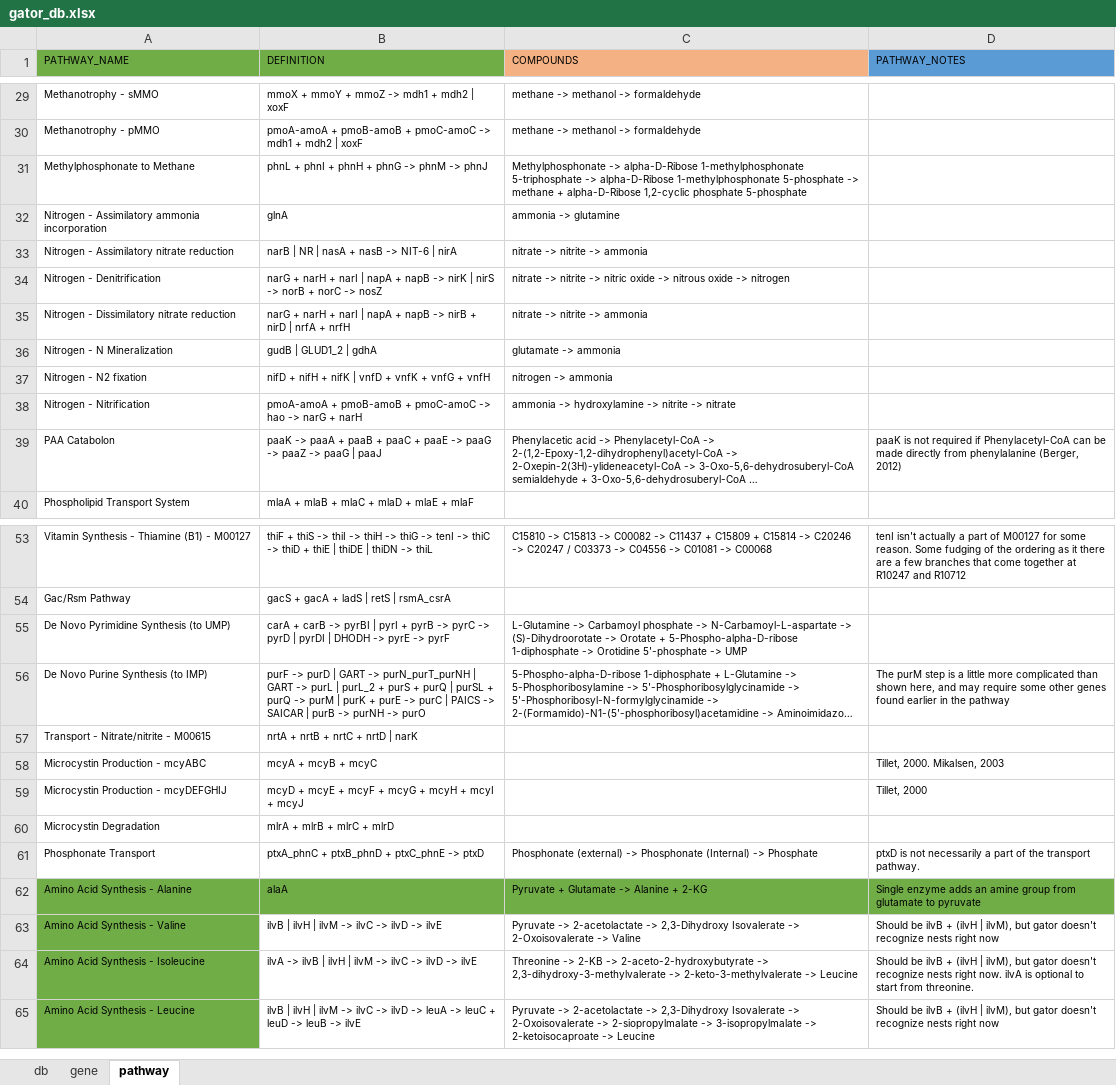
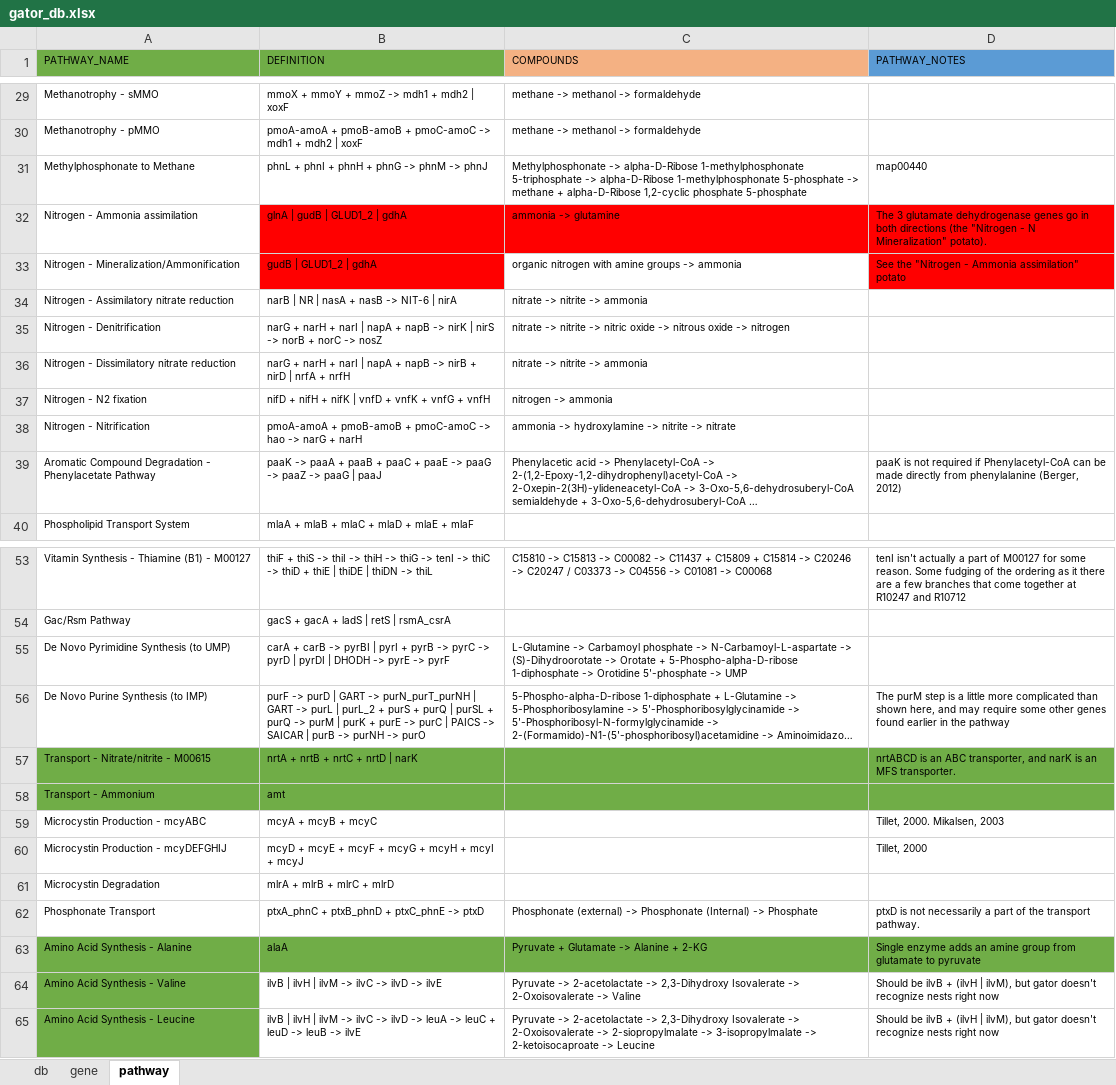
Before and after one commit to jeffkimbrel/gator, an Excel workbook: gator_db.xlsx, sheet pathway, drawn as a sheet; only a part is shown, gaps mark what is left out; long unchanged cells end in …; values as stored, in another font and other column widths than the file's, no borders; removed rows and columns are numbered as before the commit, all else as after; the diff covers the shown part only; the diff names each change by its address in the sheet, - before the commit and + after, or states it on an @@ line.

```diff
--- a/gator_db.xlsx (sheet pathway)
+++ b/gator_db.xlsx (sheet pathway)
-D31 (PATHWAY_NOTES): (empty)
+D31 (PATHWAY_NOTES): map00440
-row 32: Nitrogen - Assimilatory ammonia incorporation | glnA | ammonia -> glutamine
+row 32: Nitrogen - Ammonia assimilation | glnA | gudB | GLUD1_2 | gdhA | ammonia -> glutamine | The 3 glutamate dehydrogenase genes go in both directions (the "Nitrogen - N Mineralization" potato).
+row 33: Nitrogen - Mineralization/Ammonification | gudB | GLUD1_2 | gdhA | organic nitrogen with amine groups -> ammonia | See the "Nitrogen - Ammonia assimilation" potato
-row 36: Nitrogen - N Mineralization | gudB | GLUD1_2 | gdhA | glutamate -> ammonia
-A39 (PATHWAY_NAME): PAA Catabolon
+A39 (PATHWAY_NAME): Aromatic Compound Degradation - Phenylacetate Pathway
-A57:D57 fill: none
+A57:D57 fill: #70AD47
-D57 (PATHWAY_NOTES): (empty)
+D57 (PATHWAY_NOTES): nrtABCD is an ABC transporter, and narK is an MFS transporter.
+row 58: Transport - Ammonium | amt
@@ row 64 moved to row 71: Amino Acid Synthesis - Isoleucine @@
```
Also changed, not shown: 9 added rows and 2 edited cells elsewhere in this sheet, sheet gene, 1 other file.
